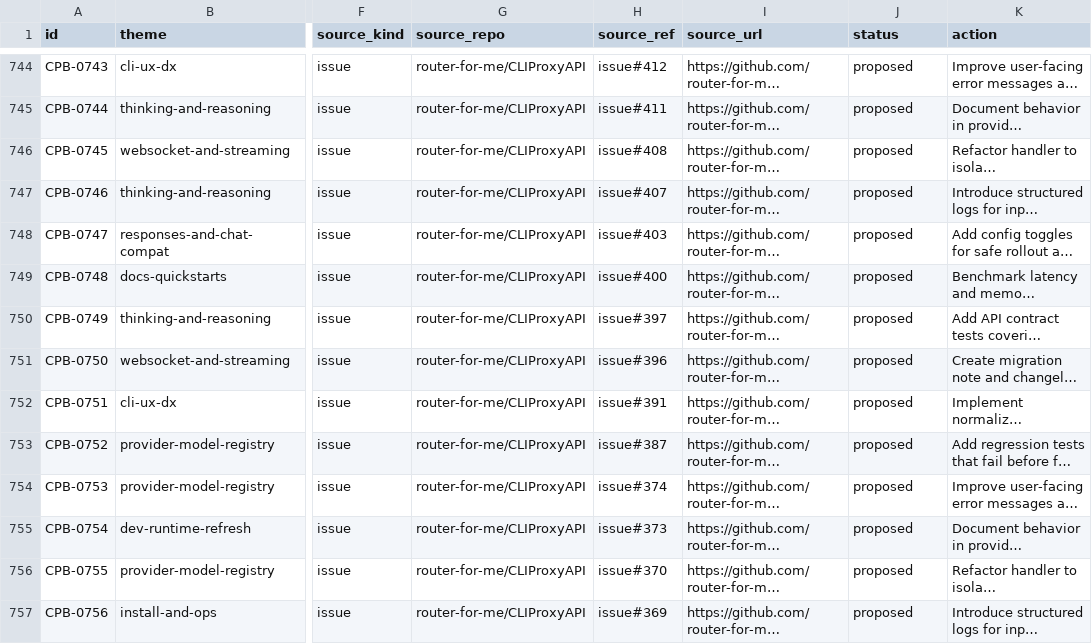
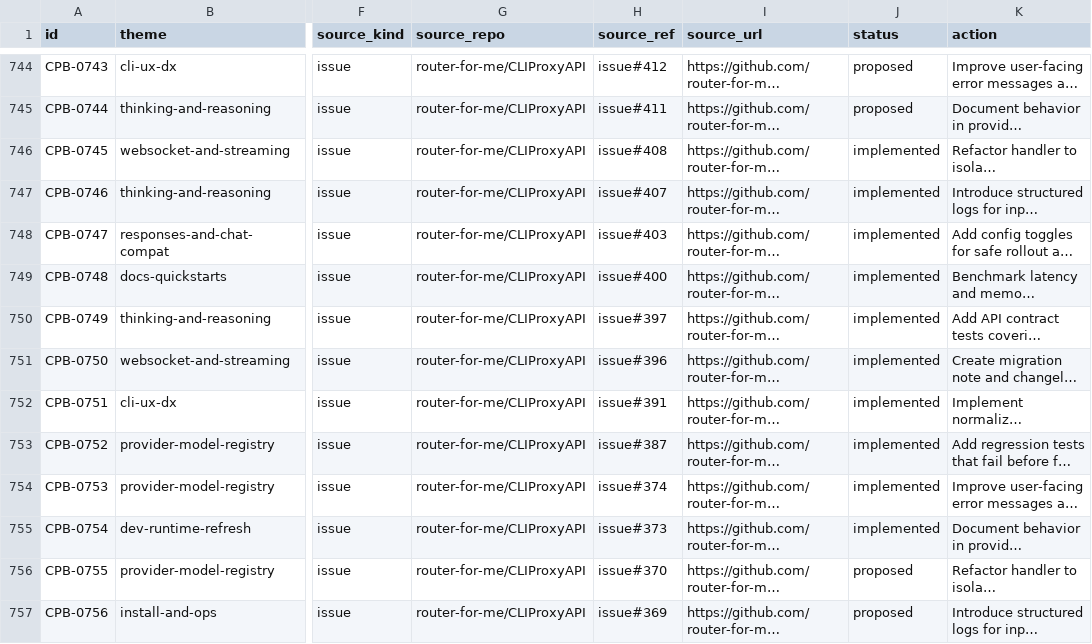
Before and after one commit to router-for-me/CLIProxyAPI, a CSV file: docs/planning/CLIPROXYAPI_1000_ITEM_BOARD_2026-02-22.csv, drawn as a sheet; only a part is shown, gaps mark what is left out; long unchanged cells end in …; the diff names each change by its address in the sheet, - before the commit and + after, or states it on an @@ line.

```diff
--- a/docs/planning/CLIPROXYAPI_1000_ITEM_BOARD_2026-02-22.csv
+++ b/docs/planning/CLIPROXYAPI_1000_ITEM_BOARD_2026-02-22.csv
-J746:J755 (status): proposed
+J746:J755 (status): implemented
```
Also changed, not shown: 8 other files.
